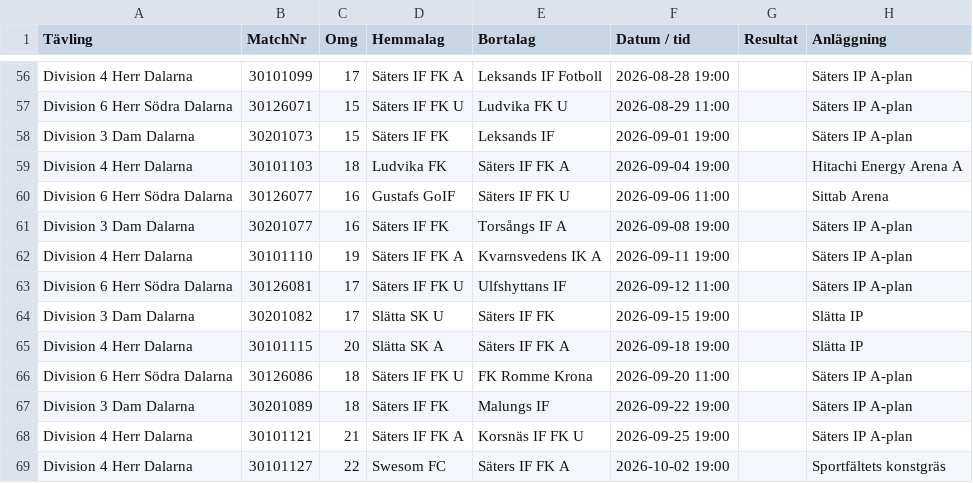
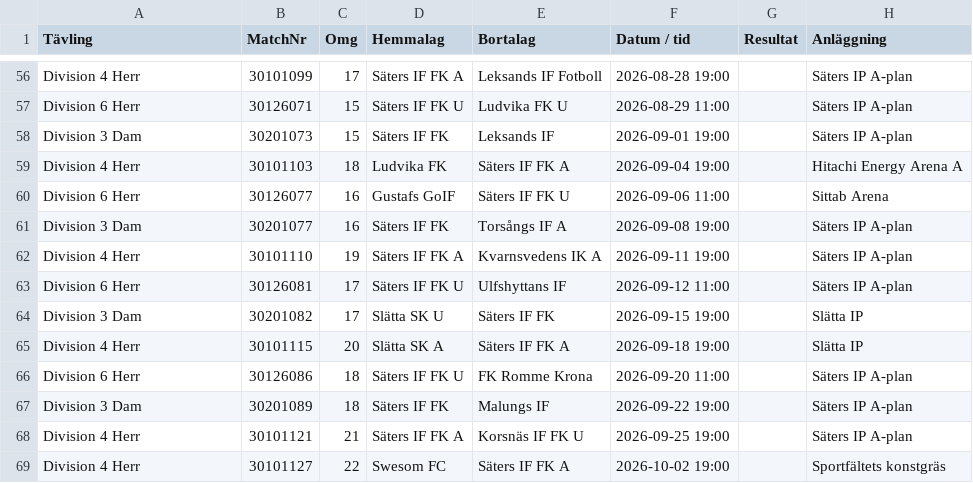
Before and after one commit to thha-sif/match-card, a CSV file: assets/csv/matcher.csv, drawn as a sheet; only a part is shown, gaps mark what is left out; the diff covers the shown part only; the diff names each change by its address in the sheet, - before the commit and + after, or states it on an @@ line.

```diff
--- a/assets/csv/matcher.csv
+++ b/assets/csv/matcher.csv
-A56 (Tävling): Division 4 Herr Dalarna
+A56 (Tävling): Division 4 Herr
-A57 (Tävling): Division 6 Herr Södra Dalarna
+A57 (Tävling): Division 6 Herr
-A58 (Tävling): Division 3 Dam Dalarna
+A58 (Tävling): Division 3 Dam
-A59 (Tävling): Division 4 Herr Dalarna
+A59 (Tävling): Division 4 Herr
-A60 (Tävling): Division 6 Herr Södra Dalarna
+A60 (Tävling): Division 6 Herr
-A61 (Tävling): Division 3 Dam Dalarna
+A61 (Tävling): Division 3 Dam
-A62 (Tävling): Division 4 Herr Dalarna
+A62 (Tävling): Division 4 Herr
-A63 (Tävling): Division 6 Herr Södra Dalarna
+A63 (Tävling): Division 6 Herr
-A64 (Tävling): Division 3 Dam Dalarna
+A64 (Tävling): Division 3 Dam
-A65 (Tävling): Division 4 Herr Dalarna
+A65 (Tävling): Division 4 Herr
-A66 (Tävling): Division 6 Herr Södra Dalarna
+A66 (Tävling): Division 6 Herr
-A67 (Tävling): Division 3 Dam Dalarna
+A67 (Tävling): Division 3 Dam
-A68:A69 (Tävling): Division 4 Herr Dalarna
+A68:A69 (Tävling): Division 4 Herr
```
Also changed, not shown: 53 edited cells elsewhere in this file, 3 other files.
